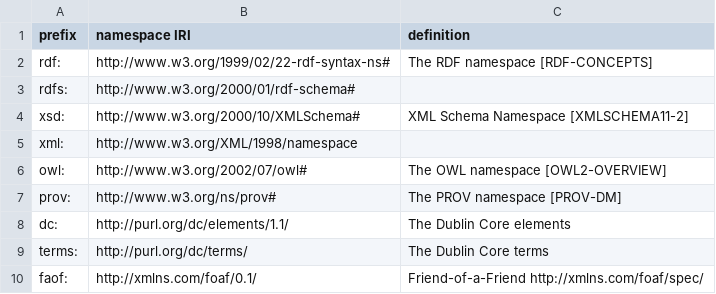
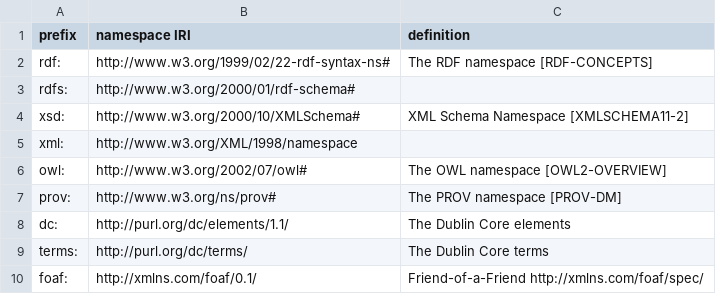
Before and after one commit to hed-standard/hed-schemas, a TSV file: library_schemas/lang/prerelease/hedtsv/HED_lang_1.0.0/HED_lang_1.0.0_Prefixes.tsv, drawn as a sheet.

Commit message:
Minor corrections to prefixes and contributing

```diff
--- a/library_schemas/lang/prerelease/hedtsv/HED_lang_1.0.0/HED_lang_1.0.0_Prefixes.tsv
+++ b/library_schemas/lang/prerelease/hedtsv/HED_lang_1.0.0/HED_lang_1.0.0_Prefixes.tsv
@@ -9,2 +9,2 @@ dc:	http://purl.org/dc/elements/1.1/	The Dublin Core elements
 terms:	http://purl.org/dc/terms/	The Dublin Core terms
-faof:	http://xmlns.com/foaf/0.1/	Friend-of-a-Friend http://xmlns.com/foaf/spec/
+foaf:	http://xmlns.com/foaf/0.1/	Friend-of-a-Friend http://xmlns.com/foaf/spec/
```
Also changed, not shown: 1 other file.
